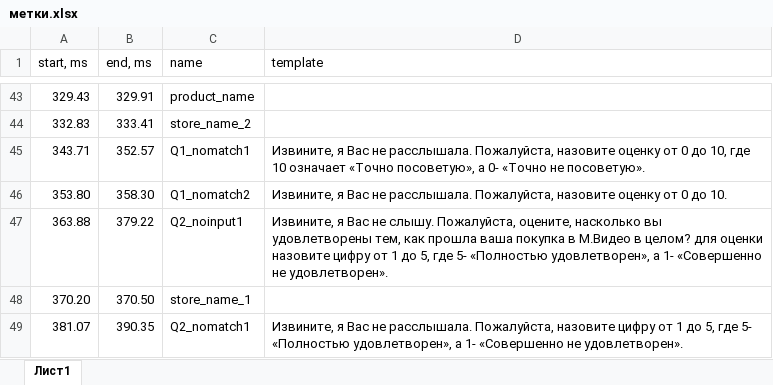
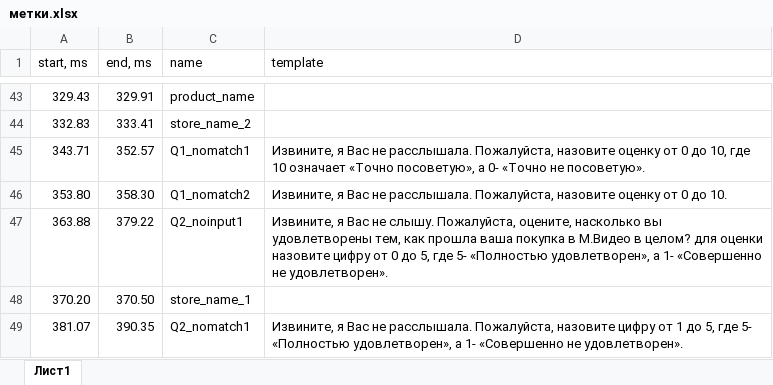
Before and after one commit to miomelliot/auto-get-audio-time, an Excel workbook: метки.xlsx, sheet Лист1, drawn as a sheet; only a part is shown, gaps mark what is left out; values as stored, in another font and other column widths than the file's, no borders; the diff names each change by its address in the sheet, - before the commit and + after, or states it on an @@ line.

```diff
--- a/метки.xlsx (sheet Лист1)
+++ b/метки.xlsx (sheet Лист1)
-D47 (template): …цифру от 1 до 5,…
+D47 (template): …цифру от 0 до 5,…
```
Also changed, not shown: 2 other files.
